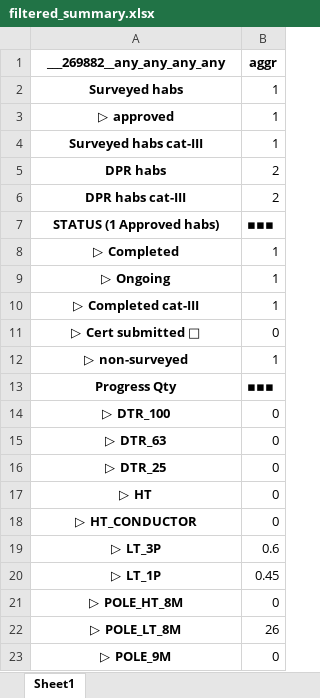
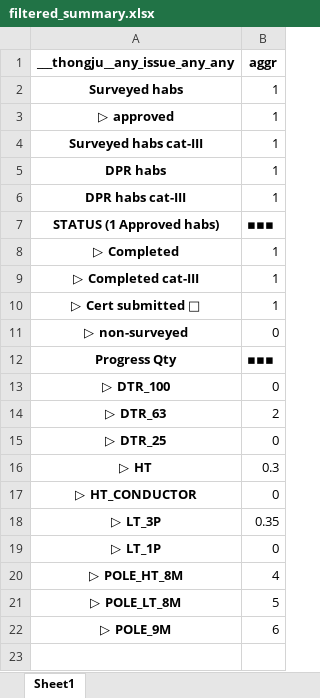
Before and after one commit to ronscoder/pmu, an Excel workbook: outputs/filtered_summary.xlsx, sheet Sheet1, drawn as a sheet; values as stored, in another font and other column widths than the file's, no borders; removed rows and columns are numbered as before the commit, all else as after; the diff names each change by its address in the sheet, - before the commit and + after, or states it on an @@ line.

```diff
--- a/outputs/filtered_summary.xlsx (sheet Sheet1)
+++ b/outputs/filtered_summary.xlsx (sheet Sheet1)
-A1: ___269882__any_any_any_any
+A1: ___thongju__any_issue_any_any
-B5:B6 (aggr): 2
+B5:B6 (aggr): 1
-row 9: ▷ Ongoing | 1
-B10 (aggr): 0
+B10 (aggr): 1
-B11 (aggr): 1
+B11 (aggr): 0
-B14 (aggr): 0
+B14 (aggr): 2
-B16 (aggr): 0
+B16 (aggr): 0.3
-B18 (aggr): 0.6
+B18 (aggr): 0.35
-B19 (aggr): 0.45
+B19 (aggr): 0
-B20 (aggr): 0
+B20 (aggr): 4
-B21 (aggr): 26
+B21 (aggr): 5
-B22 (aggr): 0
+B22 (aggr): 6
```
Also changed, not shown: files/template_consumer_details.xlsx, outputs/filtered_sites.xlsx, 42 other files.
